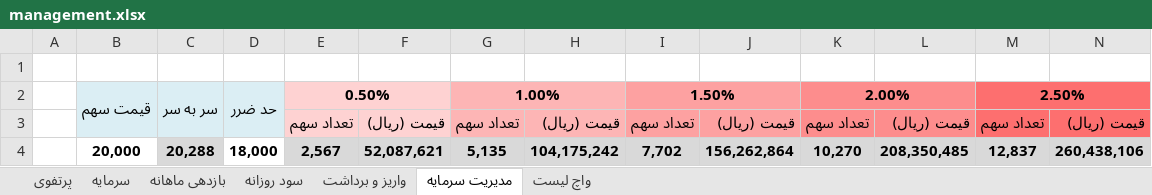
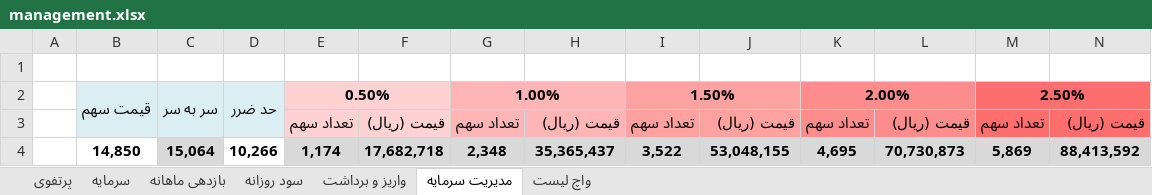
Before and after one commit to MehdiFathipour/TradingManagement, an Excel workbook: Main/management.xlsx, sheet مدیریت سرمایه, drawn as a sheet; only a part is shown; values as stored, in another font and other column widths than the file's, no borders; removed rows and columns are numbered as before the commit, all else as after; rows hold the shown columns only; the diff names each change by its address in the sheet, - before the commit and + after, or states it on an @@ line.

```diff
--- a/Main/management.xlsx (sheet مدیریت سرمایه)
+++ b/Main/management.xlsx (sheet مدیریت سرمایه)
-row 4:  | 20,000 | 20,288 | 18,000 | 2,567 | 52,087,621 | 5,135 | 104,175,242 | 7,702 | 156,262,864 | 10,270 | 208,350,485 | 12,837 | 260,438,106
+row 4:  | 14,850 | 15,064 | 10,266 | 1,174 | 17,682,718 | 2,348 | 35,365,437 | 3,522 | 53,048,155 | 4,695 | 70,730,873 | 5,869 | 88,413,592
```
Also changed, not shown: sheet پرتفوی, sheet سرمایه, sheet واچ لیست, sheet بازدهی ماهانه, sheet واریز و برداشت, sheet سود روزانه, formulas that keep their value, charts or pictures, 9 other files.
